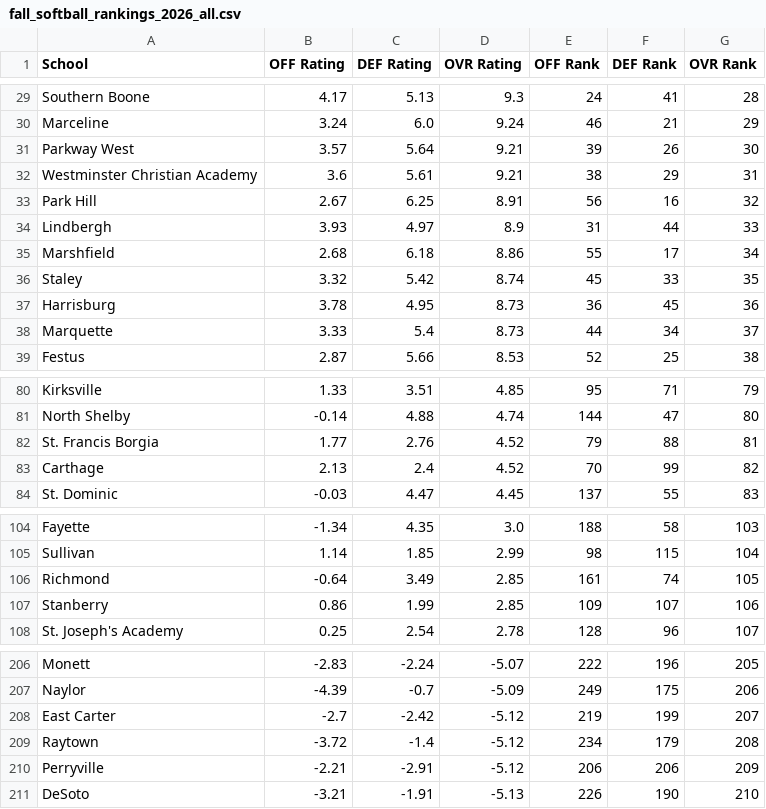
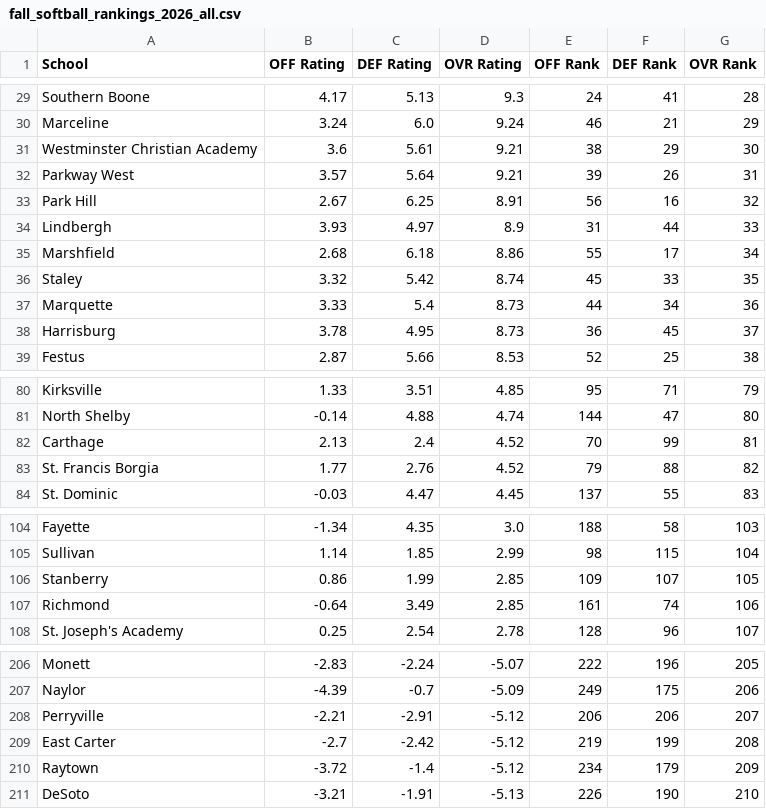
Before and after one commit to AllMOSports/Fall_Softball_Ratings_2026, a CSV file: fall_softball_rankings_2026_all.csv, drawn as a sheet; only a part is shown, gaps mark what is left out; the diff covers the shown part only.

```diff
--- a/fall_softball_rankings_2026_all.csv
+++ b/fall_softball_rankings_2026_all.csv
@@ -30,4 +30,4 @@ Southern Boone,4.17,5.13,9.3,24,41,28
 Marceline,3.24,6.0,9.24,46,21,29
-Parkway West,3.57,5.64,9.21,39,26,30
-Westminster Christian Academy,3.6,5.61,9.21,38,29,31
+Westminster Christian Academy,3.6,5.61,9.21,38,29,30
+Parkway West,3.57,5.64,9.21,39,26,31
 Park Hill,2.67,6.25,8.91,56,16,32
@@ -36,4 +36,4 @@ Marshfield,2.68,6.18,8.86,55,17,34
 Staley,3.32,5.42,8.74,45,33,35
-Harrisburg,3.78,4.95,8.73,36,45,36
-Marquette,3.33,5.4,8.73,44,34,37
+Marquette,3.33,5.4,8.73,44,34,36
+Harrisburg,3.78,4.95,8.73,36,45,37
 Festus,2.87,5.66,8.53,52,25,38
@@ -81,4 +81,4 @@ Kirksville,1.33,3.51,4.85,95,71,79
 North Shelby,-0.14,4.88,4.74,144,47,80
-St. Francis Borgia,1.77,2.76,4.52,79,88,81
-Carthage,2.13,2.4,4.52,70,99,82
+Carthage,2.13,2.4,4.52,70,99,81
+St. Francis Borgia,1.77,2.76,4.52,79,88,82
 St. Dominic,-0.03,4.47,4.45,137,55,83
@@ -105,4 +105,4 @@ Fayette,-1.34,4.35,3.0,188,58,103
 Sullivan,1.14,1.85,2.99,98,115,104
-Richmond,-0.64,3.49,2.85,161,74,105
-Stanberry,0.86,1.99,2.85,109,107,106
+Stanberry,0.86,1.99,2.85,109,107,105
+Richmond,-0.64,3.49,2.85,161,74,106
 St. Joseph's Academy,0.25,2.54,2.78,128,96,107
@@ -207,5 +207,5 @@ Monett,-2.83,-2.24,-5.07,222,196,205
 Naylor,-4.39,-0.7,-5.09,249,175,206
-East Carter,-2.7,-2.42,-5.12,219,199,207
-Raytown,-3.72,-1.4,-5.12,234,179,208
-Perryville,-2.21,-2.91,-5.12,206,206,209
+Perryville,-2.21,-2.91,-5.12,206,206,207
+East Carter,-2.7,-2.42,-5.12,219,199,208
+Raytown,-3.72,-1.4,-5.12,234,179,209
 DeSoto,-3.21,-1.91,-5.13,226,190,210
```
Also changed, not shown: 4 added rows, 4 removed rows and 4 edited cells elsewhere in this file, fall_softball_rankings_2026_class1.csv, fall_softball_rankings_2026_class4.csv, 12 other files.
